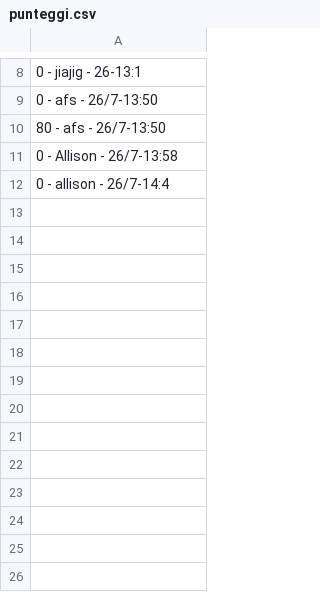
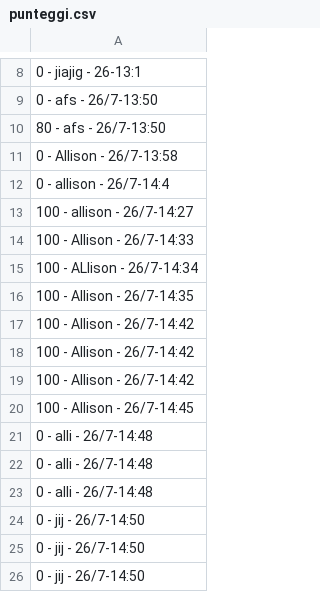
Before and after one commit to allisontimossi/dev1_2024, a CSV file: esercizi/60-MasterMind/punteggi.csv, drawn as a sheet; only a part is shown, gaps mark what is left out; the diff names each change by its address in the sheet, - before the commit and + after, or states it on an @@ line.

Commit message:
ultimissime modifiche Mastermind

```diff
--- a/esercizi/60-MasterMind/punteggi.csv
+++ b/esercizi/60-MasterMind/punteggi.csv
+row 13: 100 - allison - 26/7-14:27
+row 14: 100 - Allison - 26/7-14:33
+row 15: 100 - ALlison - 26/7-14:34
+row 16: 100 - Allison - 26/7-14:35
+row 17: 100 - Allison - 26/7-14:42
+row 18: 100 - Allison - 26/7-14:42
+row 19: 100 - Allison - 26/7-14:42
+row 20: 100 - Allison - 26/7-14:45
+row 21: 0 - alli - 26/7-14:48
+row 22: 0 - alli - 26/7-14:48
+row 23: 0 - alli - 26/7-14:48
+row 24: 0 - jij - 26/7-14:50
+row 25: 0 - jij - 26/7-14:50
+row 26: 0 - jij - 26/7-14:50
```
Also changed, not shown: 1 other file.
